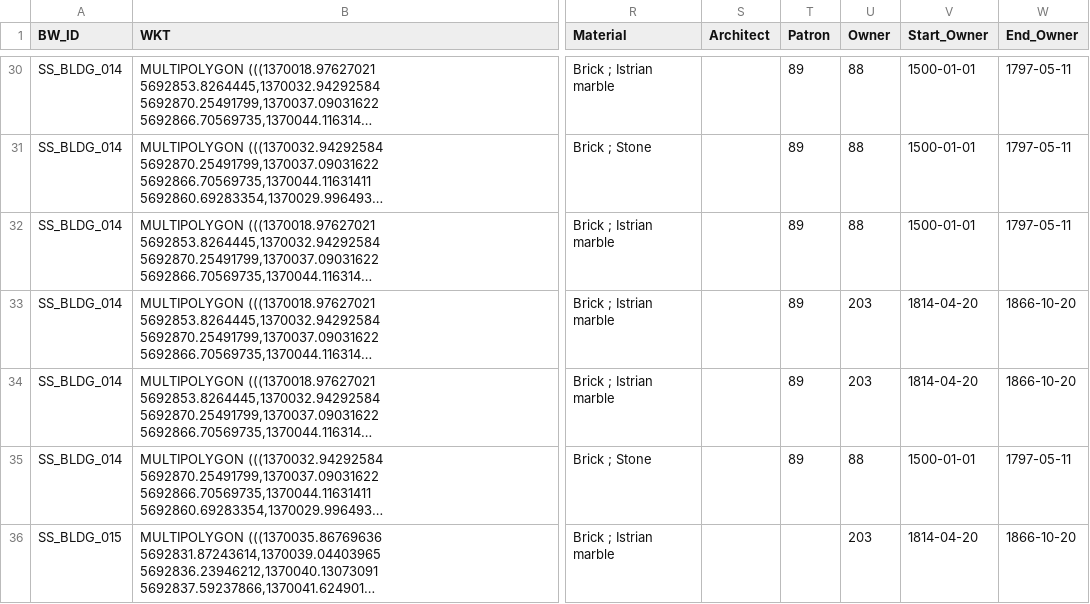
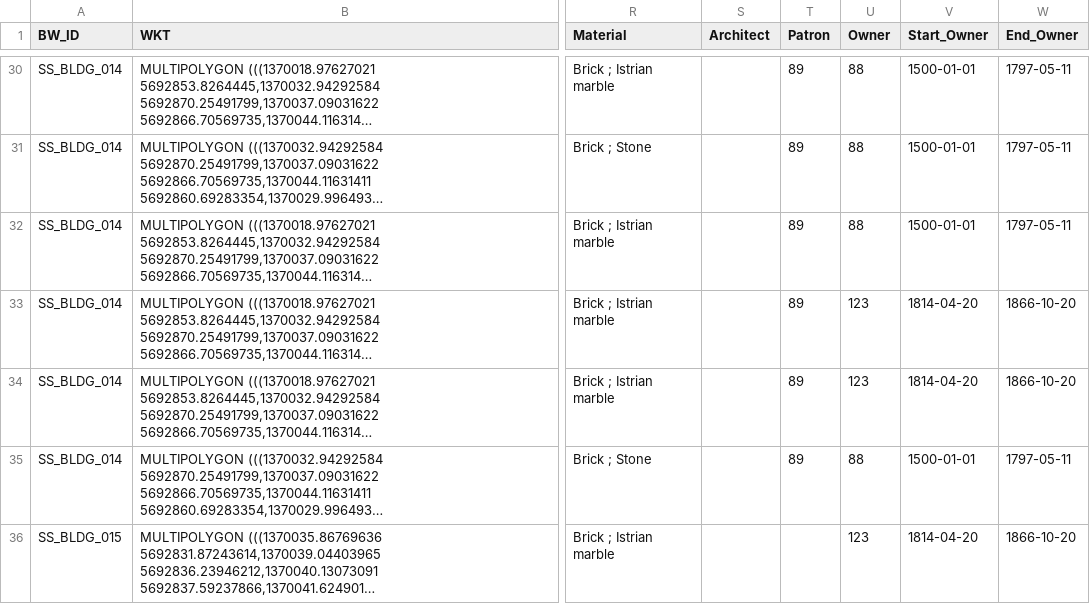
Before and after one commit to villaitatti/archipelago_xml_data, a CSV file: pre-processing/builtwork/buildings_ordered.csv, drawn as a sheet; only a part is shown, gaps mark what is left out; long unchanged cells end in …; the diff covers the shown part only; the diff names each change by its address in the sheet, - before the commit and + after, or states it on an @@ line.

Commit message:
Change austrian empire as Kingdom of Lombardy–Venetia

```diff
--- a/pre-processing/builtwork/buildings_ordered.csv
+++ b/pre-processing/builtwork/buildings_ordered.csv
-U33:U34 (Owner): 203
+U33:U34 (Owner): 123
-U36 (Owner): 203
+U36 (Owner): 123
```
Also changed, not shown: 42 edited cells elsewhere in this file.
